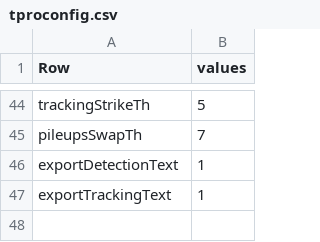
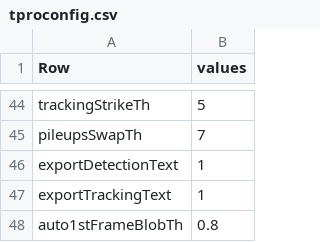
Before and after one commit to takuto-okuno-t5/tpro, a CSV file: TPro/etc/tproconfig.csv, drawn as a sheet; only a part is shown, gaps mark what is left out.

```diff
--- a/TPro/etc/tproconfig.csv
+++ b/TPro/etc/tproconfig.csv
@@ -47 +47,2 @@ exportDetectionText,1
 exportTrackingText,1
+auto1stFrameBlobTh,0.8
```
Also changed, not shown: 3 other files.
